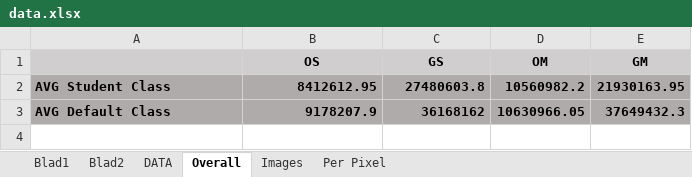
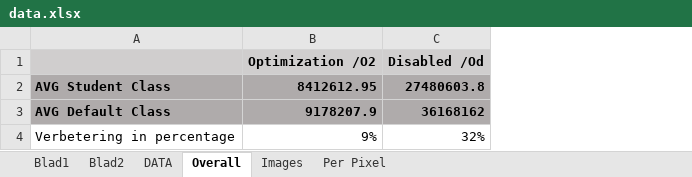
Before and after one commit to FStoeltie/HU-Vision-1819-Base-FW, an Excel workbook: meetrapporten/working/data.xlsx, sheet Overall, drawn as a sheet; values as stored, in another font and other column widths than the file's, no borders; charts and pictures not drawn; removed rows and columns are numbered as before the commit, all else as after; the diff names each change by its address in the sheet, - before the commit and + after, or states it on an @@ line.

Commit message:
update data

```diff
--- a/meetrapporten/working/data.xlsx (sheet Overall)
+++ b/meetrapporten/working/data.xlsx (sheet Overall)
-column D, rows 2-3: 10560982.2 | 10630966.05
-column E, rows 2-3: 21930163.95 | 37649432.3
-row 1:  | OS | GS | OM | GM
+row 1:  | Optimization /O2 | Disabled /Od
+row 4: Verbetering in percentage | 9% | 32%
```
Also changed, not shown: charts or pictures.
